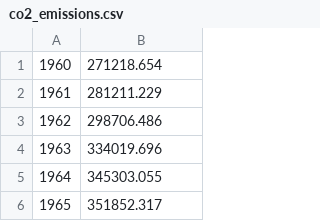
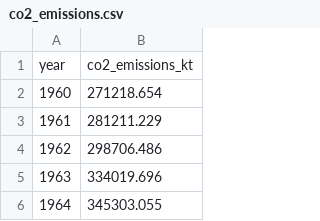
Before and after one commit to CesGensLaB/cglblens-demo, a CSV file: 01_compare_csv/01_no_difference/reference/co2_emissions.csv, drawn as a sheet; only a part is shown; the shorter side is filled out with more unchanged rows; the diff names each change by its address in the sheet, - before the commit and + after, or states it on an @@ line.

```diff
--- a/01_compare_csv/01_no_difference/reference/co2_emissions.csv
+++ b/01_compare_csv/01_no_difference/reference/co2_emissions.csv
+row 1: year | co2_emissions_kt
```
Also changed, not shown: 01_compare_csv/02_differences/reference/co2_emissions.csv, 4 other files.
